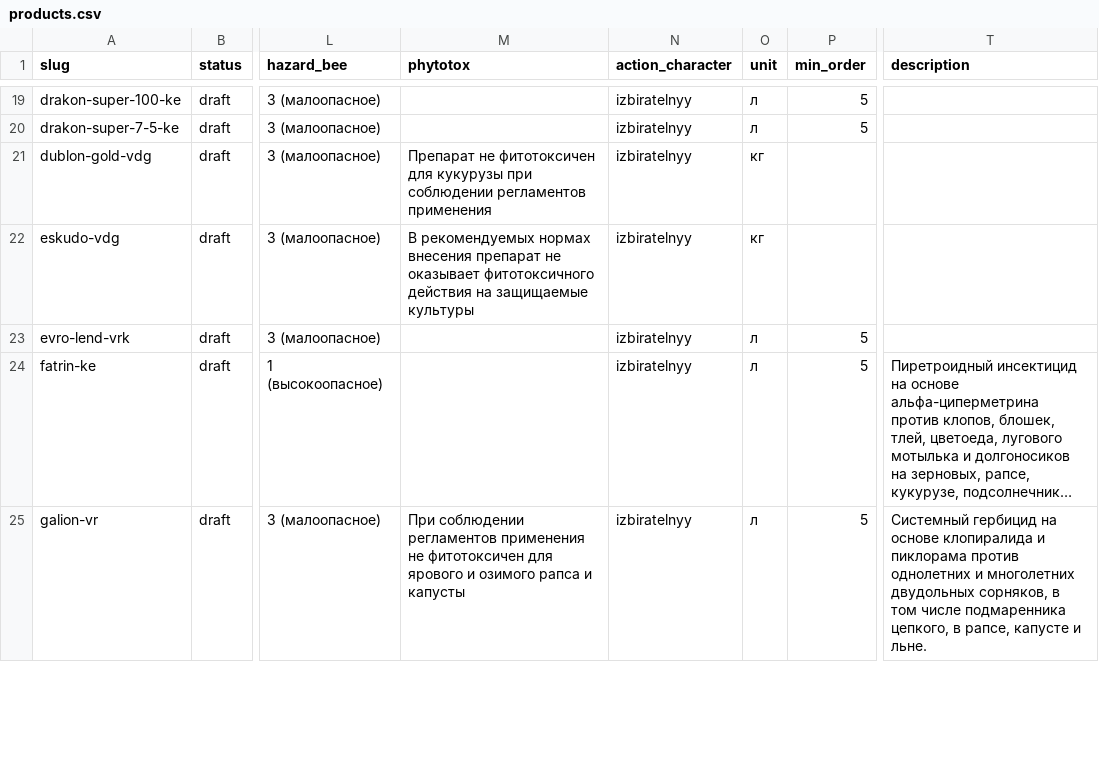
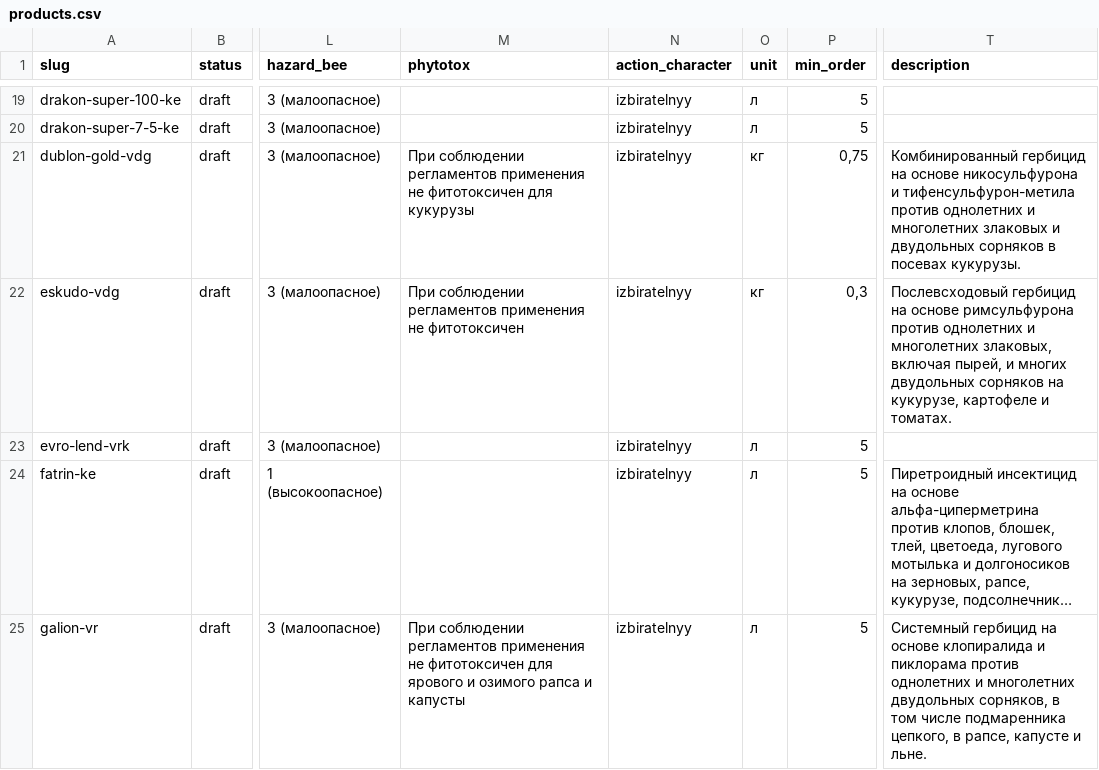
Before and after one commit to viroman1972-jpg/vostok-agrohim-website, a CSV file: data/products.csv, drawn as a sheet; only a part is shown, gaps mark what is left out; long unchanged cells end in …; the diff covers the shown part only; the diff names each change by its address in the sheet, - before the commit and + after, or states it on an @@ line.

```diff
--- a/data/products.csv
+++ b/data/products.csv
-M21 (phytotox): Препарат не фитотоксичен для кукурузы при соблюдении регламентов применения
+M21 (phytotox): При соблюдении регламентов применения не фитотоксичен для кукурузы
-P21 (min_order): (empty)
+P21 (min_order): 0,75
-T21 (description): (empty)
+T21 (description): Комбинированный гербицид на основе никосульфурона и тифенсульфурон-метила против однолетних и многолетних злаковых и двудольных сорняков в посевах кукурузы.
-M22 (phytotox): В рекомендуемых нормах внесения препарат не оказывает фитотоксичного действия на защищаемые культуры
+M22 (phytotox): При соблюдении регламентов применения не фитотоксичен
-P22 (min_order): (empty)
+P22 (min_order): 0,3
-T22 (description): (empty)
+T22 (description): Послевсходовый гербицид на основе римсульфурона против однолетних и многолетних злаковых, включая пырей, и многих двудольных сорняков на кукурузе, картофеле и томатах.
```
Also changed, not shown: 16 edited cells elsewhere in this file, 10 other files.
